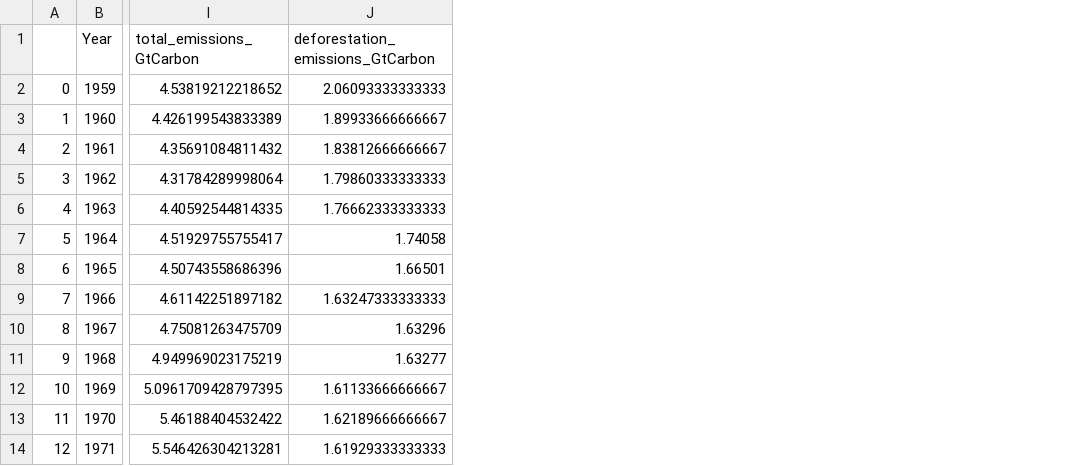
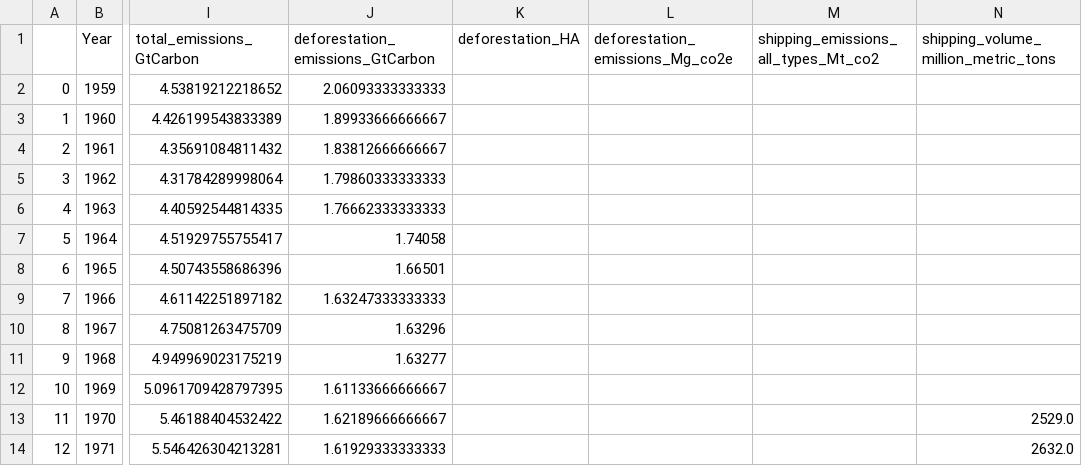
Before and after one commit to carinamani/Enviro_Impacts_COVID, a CSV file: DATA/CLEAN/merged_data_gross.csv, drawn as a sheet; only a part is shown, gaps mark what is left out; the diff names each change by its address in the sheet, - before the commit and + after, or states it on an @@ line.

Commit message:
Add shipping data

```diff
--- a/DATA/CLEAN/merged_data_gross.csv
+++ b/DATA/CLEAN/merged_data_gross.csv
+column K (deforestation_HA), empty
+column L (deforestation_emissions_Mg_co2e), empty
+column M, row 1: shipping_emissions_all_types_Mt_co2
+column N, rows 1-14: shipping_volume_million_metric_tons |  |  |  |  |  |  |  |  |  |  |  | 2529.0 | 2632.0
```
Also changed, not shown: 10 other files.
